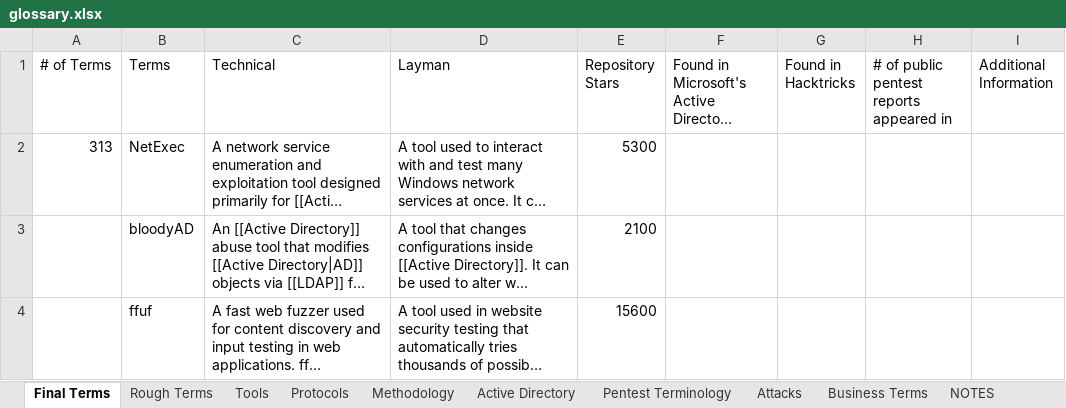
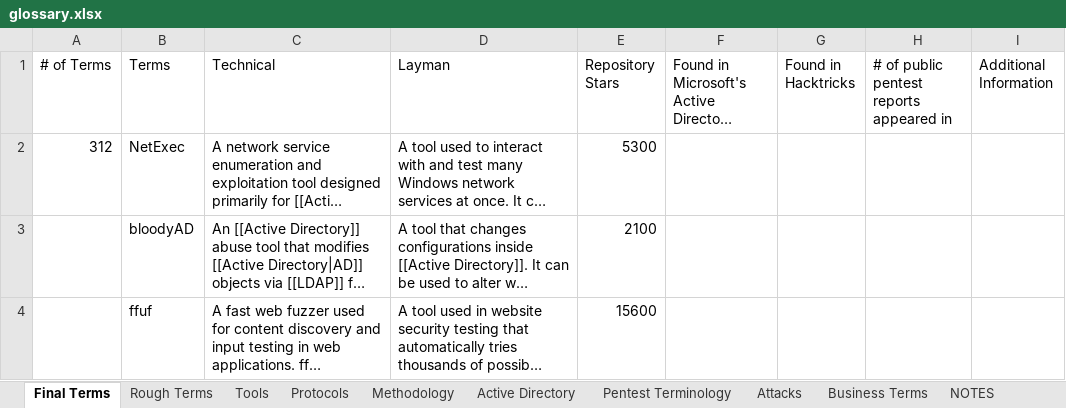
Before and after one commit to crmpfs101/crmpfs101.github.io, an Excel workbook: glossary/glossary.xlsx, sheet Final Terms, drawn as a sheet; only a part is shown; long unchanged cells end in …; values as stored, in another font and other column widths than the file's, no borders; the diff covers the shown part only; the diff names each change by its address in the sheet, - before the commit and + after, or states it on an @@ line.

```diff
--- a/glossary/glossary.xlsx (sheet Final Terms)
+++ b/glossary/glossary.xlsx (sheet Final Terms)
-A2 (# of Terms): 313
+A2 (# of Terms): 312
```
Also changed, not shown: 2 added rows, 3 removed rows, 49 edited cells and cell formats elsewhere in this sheet.
